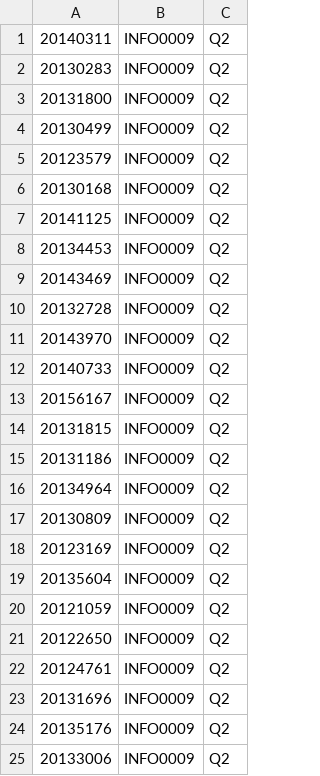
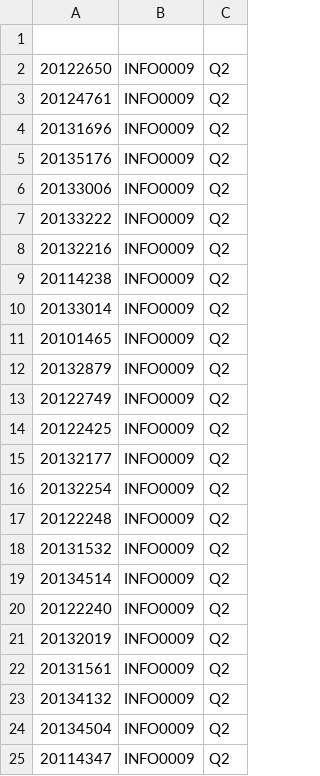
Before and after one commit to Julien-Gustin/CSpares, a CSV file: test2.csv, drawn as a sheet; only a part is shown; the shorter side is filled out with more unchanged rows; the diff names each change by its address in the sheet, - before the commit and + after, or states it on an @@ line.

```diff
--- a/test2.csv
+++ b/test2.csv
-row 1: 20140311 | INFO0009 | Q2
+row 1: (empty)
-row 2: 20130283 | INFO0009 | Q2
-row 3: 20131800 | INFO0009 | Q2
-row 4: 20130499 | INFO0009 | Q2
-row 5: 20123579 | INFO0009 | Q2
-row 6: 20130168 | INFO0009 | Q2
-row 7: 20141125 | INFO0009 | Q2
-row 8: 20134453 | INFO0009 | Q2
-row 9: 20143469 | INFO0009 | Q2
-row 10: 20132728 | INFO0009 | Q2
-row 11: 20143970 | INFO0009 | Q2
-row 12: 20140733 | INFO0009 | Q2
-row 13: 20156167 | INFO0009 | Q2
-row 14: 20131815 | INFO0009 | Q2
-row 15: 20131186 | INFO0009 | Q2
-row 16: 20134964 | INFO0009 | Q2
-row 17: 20130809 | INFO0009 | Q2
-row 18: 20123169 | INFO0009 | Q2
-row 19: 20135604 | INFO0009 | Q2
-row 20: 20121059 | INFO0009 | Q2
```
Also changed, not shown: 5 other files.
